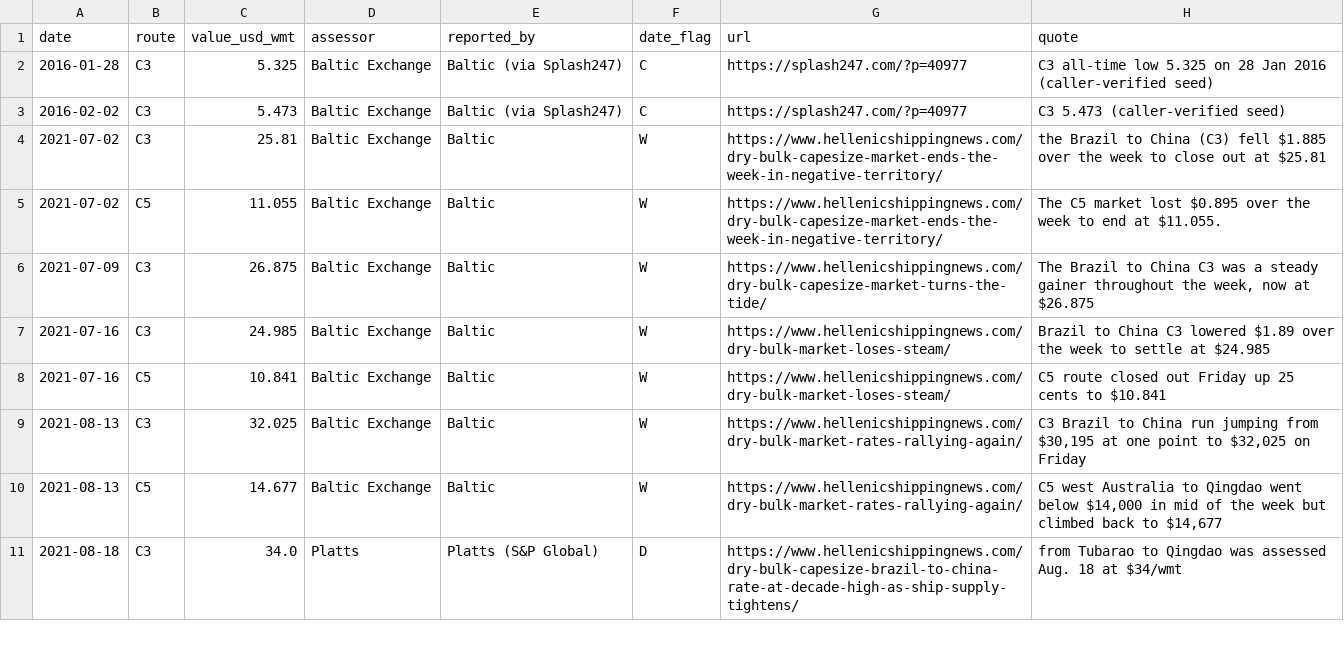
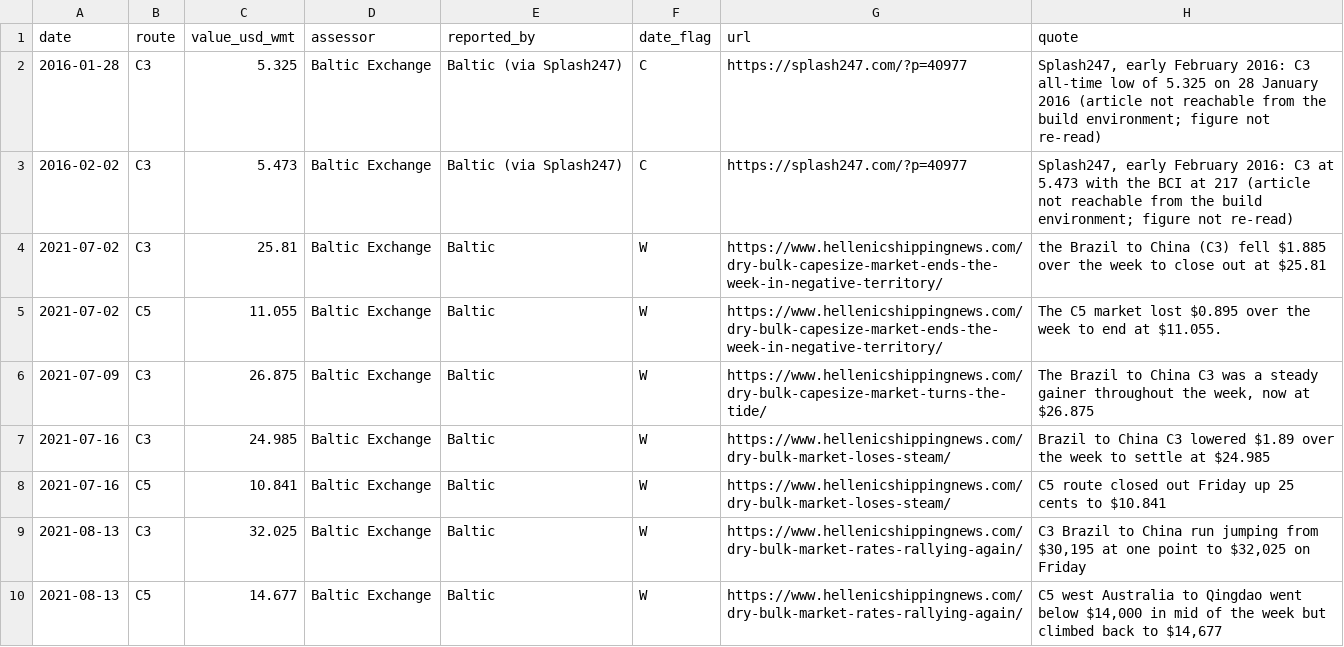
Before and after one commit to nathancouturier/iron-ore-china-arbitrage, a CSV file: data/anchors/freight_routes.csv, drawn as a sheet; only a part is shown; the shorter side is filled out with more unchanged rows.

Commit message:
Complete the site views and add the site check
Adds the freight and downloads views, a validation summary on the method view
with its sections behind buttons, numbered episode markers, data-driven chart
titles, stacked tables on narrow screens, the favicon, a screenshot script and
scripts/check_site.py (references, data, JavaScript syntax, long dashes,
placeholders). Freight sensitivity to vessel speed and port costs and netback
bands are now exported.

```diff
--- a/data/anchors/freight_routes.csv
+++ b/data/anchors/freight_routes.csv
@@ -1,4 +1,4 @@
 date,route,value_usd_wmt,assessor,reported_by,date_flag,url,quote
-2016-01-28,C3,5.325,Baltic Exchange,Baltic (via Splash247),C,https://splash247.com/?p=40977,C3 all-time low 5.325 on 28 Jan 2016 (caller-verified seed)
-2016-02-02,C3,5.473,Baltic Exchange,Baltic (via Splash247),C,https://splash247.com/?p=40977,C3 5.473 (caller-verified seed)
+2016-01-28,C3,5.325,Baltic Exchange,Baltic (via Splash247),C,https://splash247.com/?p=40977,"Splash247, early February 2016: C3 all-time low of 5.325 on 28 January 2016 (article not reachable from the build environment; figure not re-read)"
+2016-02-02,C3,5.473,Baltic Exchange,Baltic (via Splash247),C,https://splash247.com/?p=40977,"Splash247, early February 2016: C3 at 5.473 with the BCI at 217 (article not reachable from the build environment; figure not re-read)"
 2021-07-02,C3,25.81,Baltic Exchange,Baltic,W,https://www.hellenicshippingnews.com/dry-bulk-capesize-market-ends-the-week-in-negative-territory/,the Brazil to China (C3) fell $1.885 over the week to close out at $25.81
```
Also changed, not shown: 36 other files.
